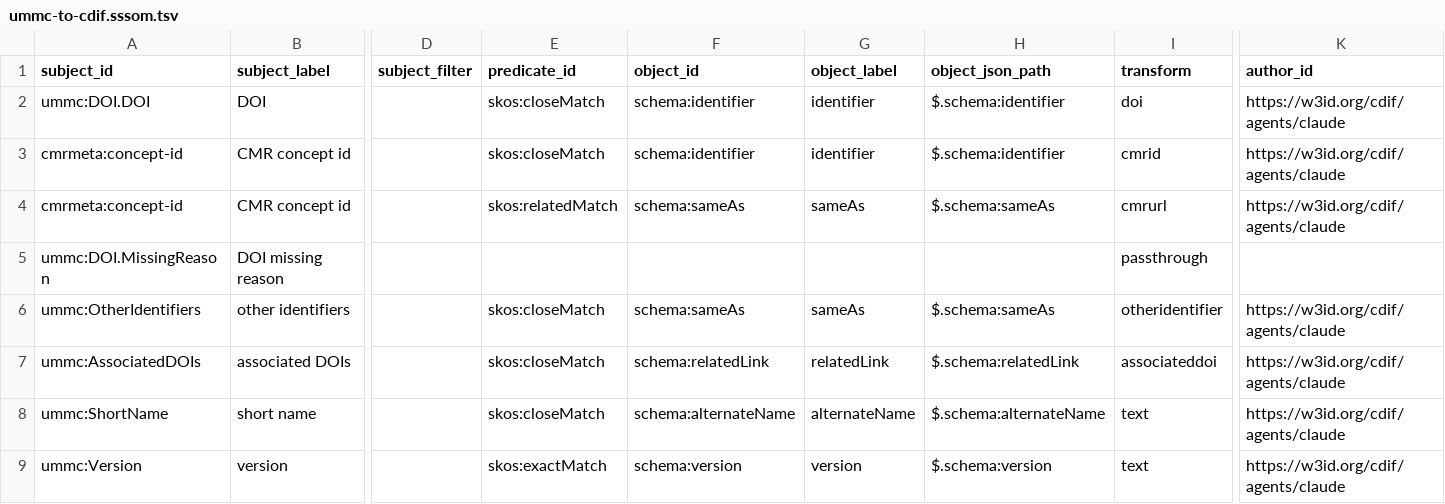
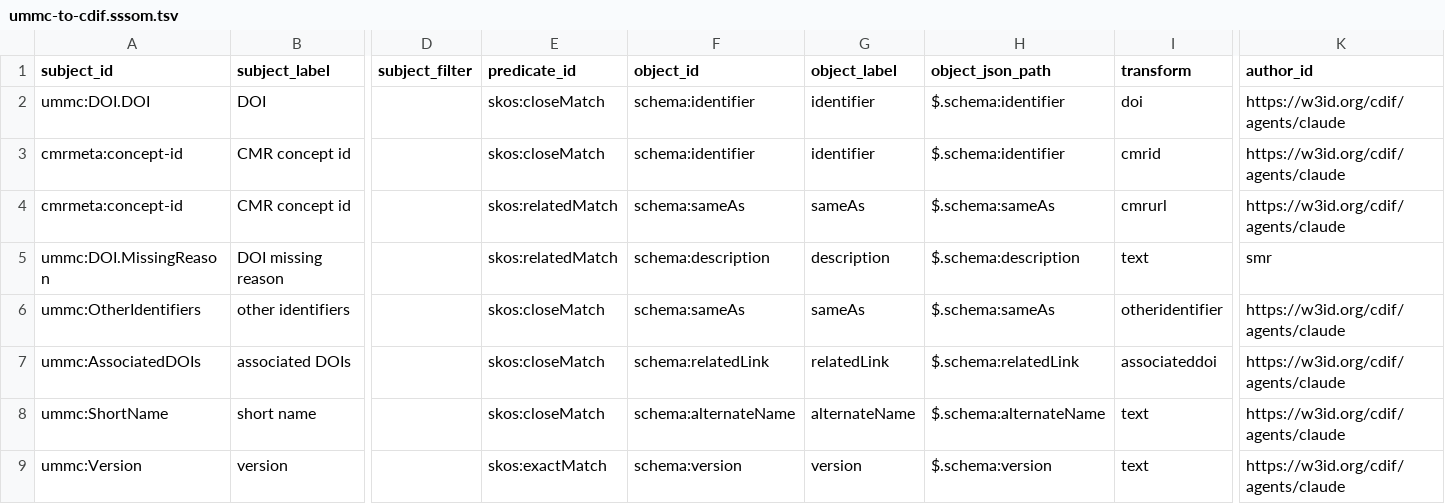
Before and after one commit to Cross-Domain-Interoperability-Framework/converters, a TSV file: mappings/ummc-to-cdif.sssom.tsv, drawn as a sheet; only a part is shown, gaps mark what is left out; the diff names each change by its address in the sheet, - before the commit and + after, or states it on an @@ line.

```diff
--- a/mappings/ummc-to-cdif.sssom.tsv
+++ b/mappings/ummc-to-cdif.sssom.tsv
-E5 (predicate_id): (empty)
+E5 (predicate_id): skos:relatedMatch
-F5 (object_id): (empty)
+F5 (object_id): schema:description
-G5 (object_label): (empty)
+G5 (object_label): description
-H5 (object_json_path): (empty)
+H5 (object_json_path): $.schema:description
-I5 (transform): passthrough
+I5 (transform): text
-K5 (author_id): (empty)
+K5 (author_id): smr
```
